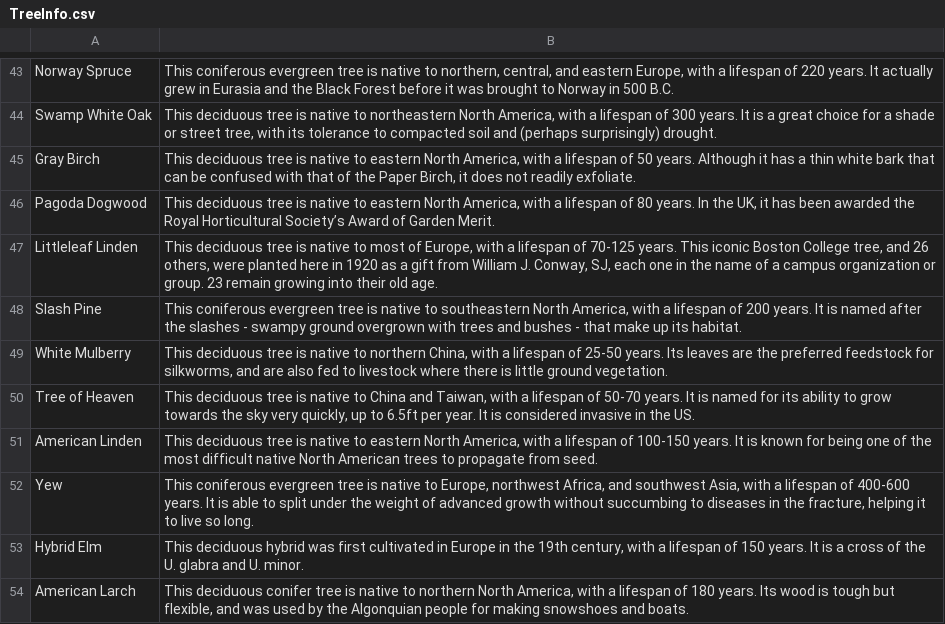
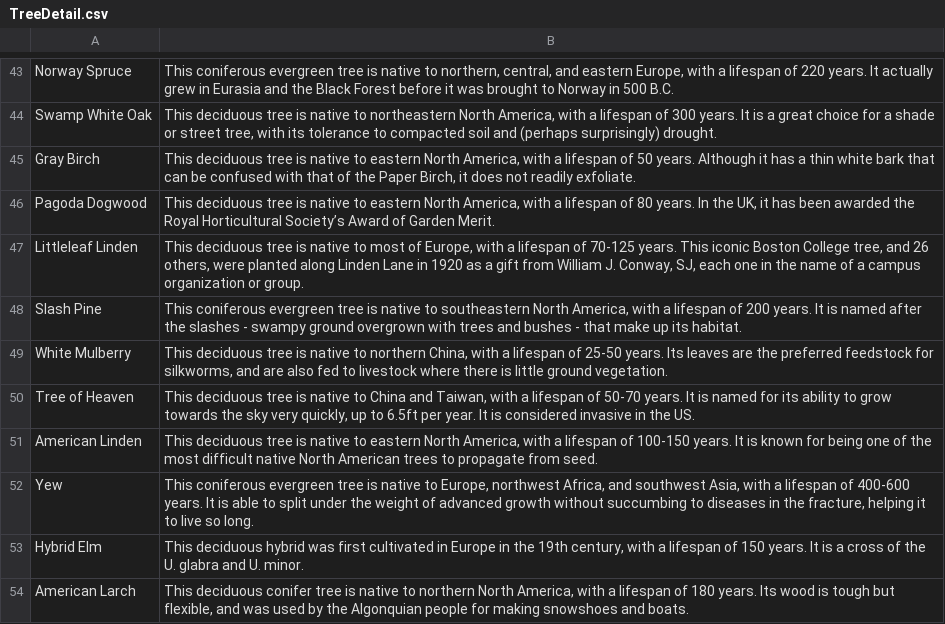
Before and after one commit to PrintName/TreeMapBC-v2, a CSV file: TreeMapBCv2/TreeDetail.csv (was TreeMapBCv2/TreeInfo.csv), drawn as a sheet; only a part is shown, gaps mark what is left out.

Commit message:
Implement tree detail

```diff
--- a/TreeMapBCv2/TreeInfo.csv
+++ b/TreeMapBCv2/TreeDetail.csv
@@ -46,3 +46,3 @@ Gray Birch,"This deciduous tree is native to eastern North America, with a lifes
 Pagoda Dogwood,"This deciduous tree is native to eastern North America, with a lifespan of 80 years. In the UK, it has been awarded the Royal Horticultural Society’s Award of Garden Merit."
-Littleleaf Linden,"This deciduous tree is native to most of Europe, with a lifespan of 70-125 years. This iconic Boston College tree, and 26 others, were planted here in 1920 as a gift from William J. Conway, SJ, each one in the name of a campus organization or group. 23 remain growing into their old age."
+Littleleaf Linden,"This deciduous tree is native to most of Europe, with a lifespan of 70-125 years. This iconic Boston College tree, and 26 others, were planted along Linden Lane in 1920 as a gift from William J. Conway, SJ, each one in the name of a campus organization or group."
 Slash Pine,"This coniferous evergreen tree is native to southeastern North America, with a lifespan of 200 years. It is named after the slashes - swampy ground overgrown with trees and bushes - that make up its habitat."
```
Also changed, not shown: TreeMapBCv2/BCTrees.csv, 6 other files.
